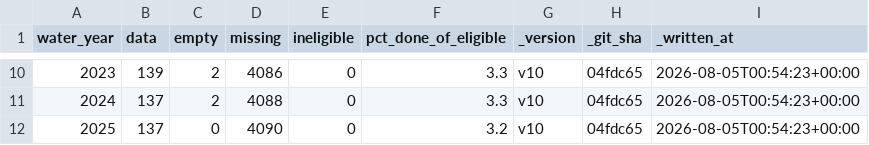
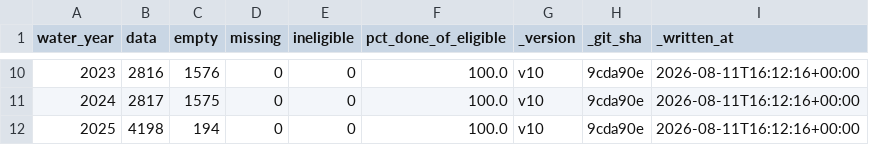
Before and after one commit to egagli/global_snowmelt_runoff_onset, a CSV file: processing/results/v10/wy_completion_breakdown.csv, drawn as a sheet; only a part is shown, gaps mark what is left out; the diff covers the shown part only.

```diff
--- a/processing/results/v10/wy_completion_breakdown.csv
+++ b/processing/results/v10/wy_completion_breakdown.csv
@@ -10,3 +10,3 @@ water_year,data,empty,missing,ineligible,pct_done_of_eligible,_version,_git_sha,
-2023,139,2,4086,0,3.3,v10,04fdc65,2026-08-05T00:54:23+00:00
-2024,137,2,4088,0,3.3,v10,04fdc65,2026-08-05T00:54:23+00:00
-2025,137,0,4090,0,3.2,v10,04fdc65,2026-08-05T00:54:23+00:00
+2023,2816,1576,0,0,100.0,v10,9cda90e,2026-08-11T16:12:16+00:00
+2024,2817,1575,0,0,100.0,v10,9cda90e,2026-08-11T16:12:16+00:00
+2025,4198,194,0,0,100.0,v10,9cda90e,2026-08-11T16:12:16+00:00
```
Also changed, not shown: 48 edited cells elsewhere in this file, processing/results/v10/bulk_processing_stats.csv, processing/results/v10/commit_outcome_summary.csv, 7 other files.
